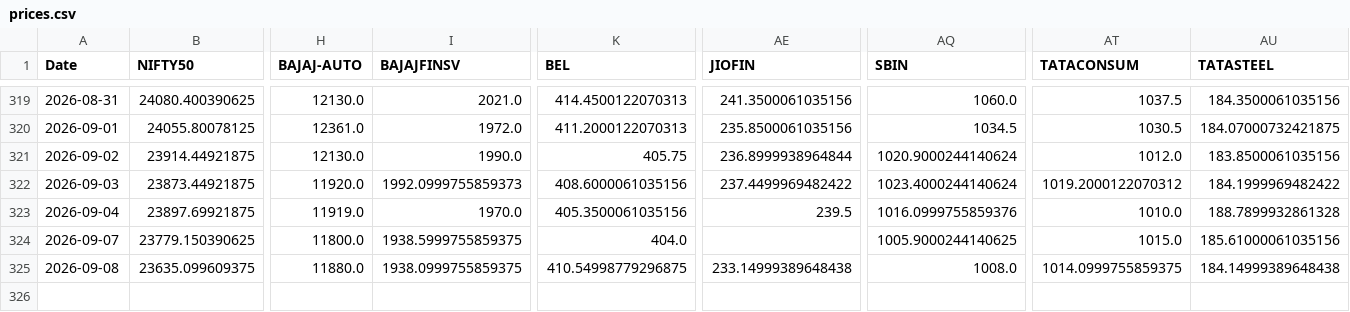
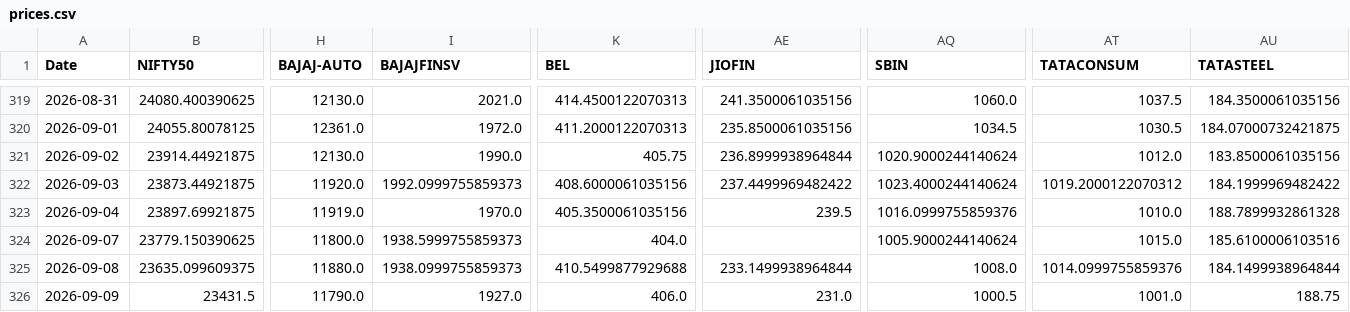
Before and after one commit to varshu22/relative-rotational-graph, a CSV file: prices.csv, drawn as a sheet; only a part is shown, gaps mark what is left out; rows hold the shown columns only; the diff names each change by its address in the sheet, - before the commit and + after, or states it on an @@ line.

```diff
--- a/prices.csv
+++ b/prices.csv
-I324 (BAJAJFINSV): 1938.5999755859375
+I324 (BAJAJFINSV): 1938.5999755859373
-AQ324 (SBIN): 1005.9000244140625
+AQ324 (SBIN): 1005.9000244140624
-AU324 (TATASTEEL): 185.61000061035156
+AU324 (TATASTEEL): 185.6100006103516
-I325 (BAJAJFINSV): 1938.0999755859375
+I325 (BAJAJFINSV): 1938.0999755859373
-K325 (BEL): 410.54998779296875
+K325 (BEL): 410.5499877929688
-AE325 (JIOFIN): 233.14999389648438
+AE325 (JIOFIN): 233.1499938964844
-AT325 (TATACONSUM): 1014.0999755859375
+AT325 (TATACONSUM): 1014.0999755859376
-AU325 (TATASTEEL): 184.14999389648438
+AU325 (TATASTEEL): 184.1499938964844
+row 326: 2026-09-09 | 23431.5 | 11790.0 | 1927.0 | 406.0 | 231.0 | 1000.5 | 1001.0 | 188.75
```
Also changed, not shown: 1 other file.
